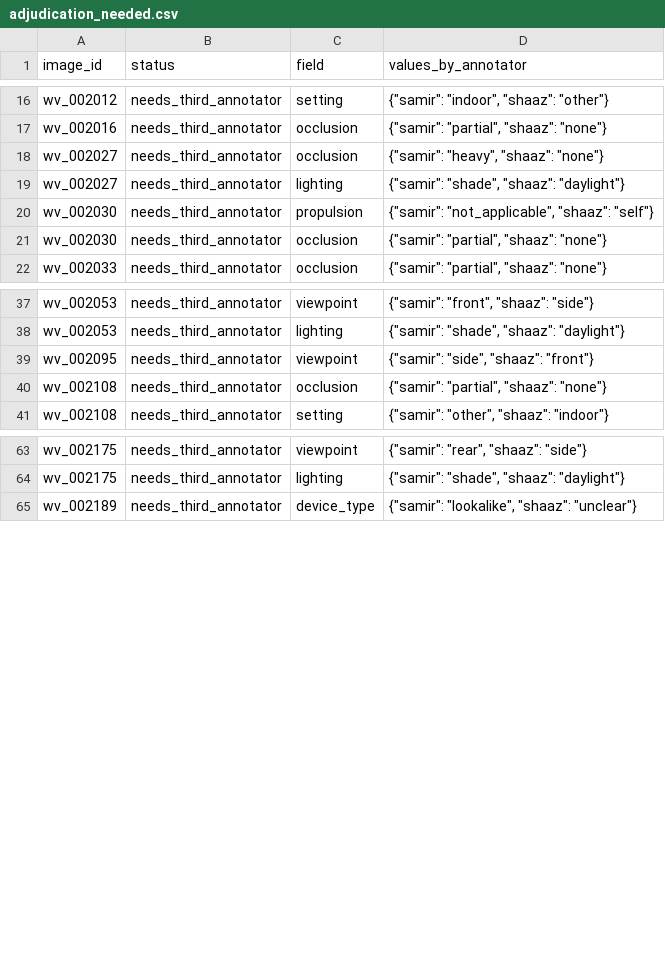
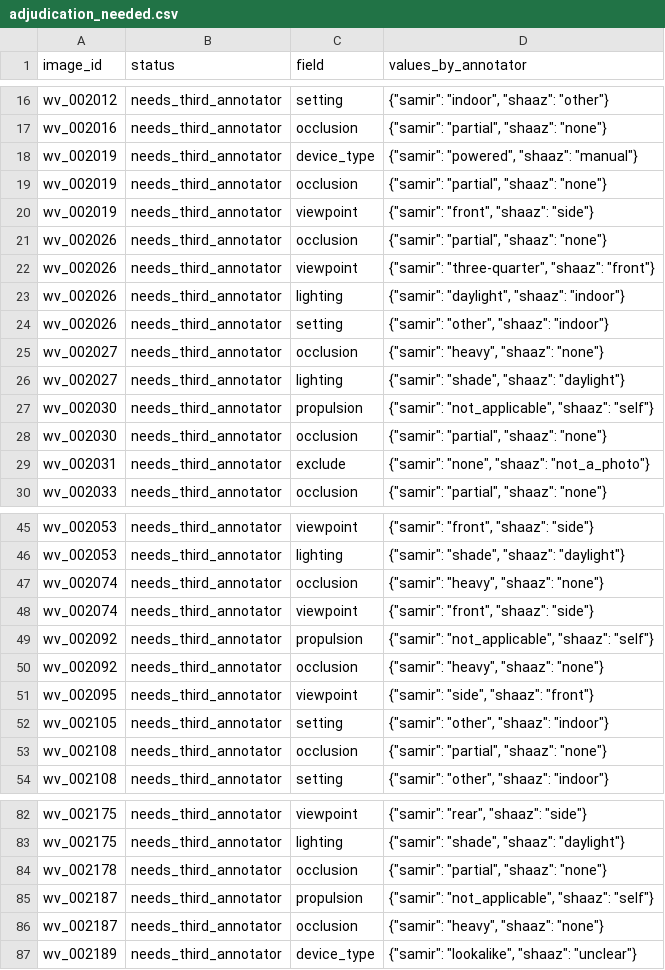
Before and after one commit to Mi3-Lab/MAID, a CSV file: derived/adjudication_needed.csv, drawn as a sheet; only a part is shown, gaps mark what is left out; the diff covers the shown part only; the diff names each change by its address in the sheet, - before the commit and + after, or states it on an @@ line.

```diff
--- a/derived/adjudication_needed.csv
+++ b/derived/adjudication_needed.csv
+row 18: wv_002019 | needs_third_annotator | device_type | {"samir": "powered", "shaaz": "manual"}
+row 19: wv_002019 | needs_third_annotator | occlusion | {"samir": "partial", "shaaz": "none"}
+row 20: wv_002019 | needs_third_annotator | viewpoint | {"samir": "front", "shaaz": "side"}
+row 21: wv_002026 | needs_third_annotator | occlusion | {"samir": "partial", "shaaz": "none"}
+row 22: wv_002026 | needs_third_annotator | viewpoint | {"samir": "three-quarter", "shaaz": "front"}
+row 23: wv_002026 | needs_third_annotator | lighting | {"samir": "daylight", "shaaz": "indoor"}
+row 24: wv_002026 | needs_third_annotator | setting | {"samir": "other", "shaaz": "indoor"}
+row 29: wv_002031 | needs_third_annotator | exclude | {"samir": "none", "shaaz": "not_a_photo"}
+row 47: wv_002074 | needs_third_annotator | occlusion | {"samir": "heavy", "shaaz": "none"}
+row 48: wv_002074 | needs_third_annotator | viewpoint | {"samir": "front", "shaaz": "side"}
+row 49: wv_002092 | needs_third_annotator | propulsion | {"samir": "not_applicable", "shaaz": "self"}
+row 50: wv_002092 | needs_third_annotator | occlusion | {"samir": "heavy", "shaaz": "none"}
+row 52: wv_002105 | needs_third_annotator | setting | {"samir": "other", "shaaz": "indoor"}
+row 84: wv_002178 | needs_third_annotator | occlusion | {"samir": "partial", "shaaz": "none"}
+row 85: wv_002187 | needs_third_annotator | propulsion | {"samir": "not_applicable", "shaaz": "self"}
+row 86: wv_002187 | needs_third_annotator | occlusion | {"samir": "heavy", "shaaz": "none"}
```
Also changed, not shown: 7 added rows elsewhere in this file, derived/labels.csv, derived/per_annotator_labels.csv, 6 other files.
